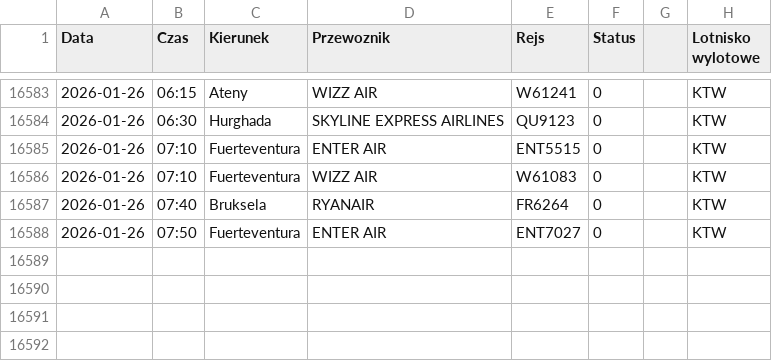
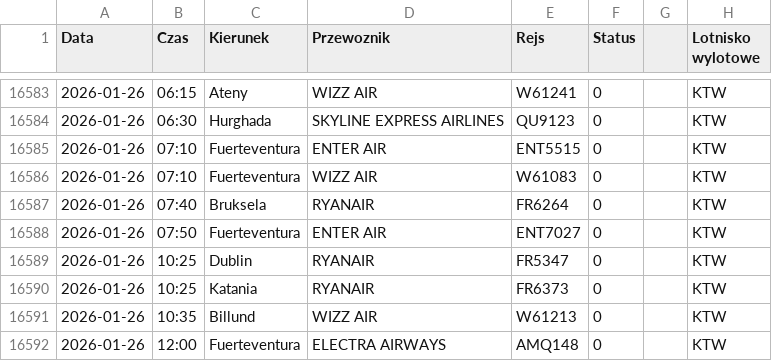
Before and after one commit to grzegorz-nowacki/departures-scraper, a CSV file: scraper/scraper_output/tabela_odlotow_KTW.csv, drawn as a sheet; only a part is shown, gaps mark what is left out; the diff names each change by its address in the sheet, - before the commit and + after, or states it on an @@ line.

```diff
--- a/scraper/scraper_output/tabela_odlotow_KTW.csv
+++ b/scraper/scraper_output/tabela_odlotow_KTW.csv
+row 16589: 2026-01-26 | 10:25 | Dublin | RYANAIR | FR5347 | 0 |  | KTW
+row 16590: 2026-01-26 | 10:25 | Katania | RYANAIR | FR6373 | 0 |  | KTW
+row 16591: 2026-01-26 | 10:35 | Billund | WIZZ AIR | W61213 | 0 |  | KTW
+row 16592: 2026-01-26 | 12:00 | Fuerteventura | ELECTRA AIRWAYS | AMQ148 | 0 |  | KTW
```
Also changed, not shown: 2 other files.
